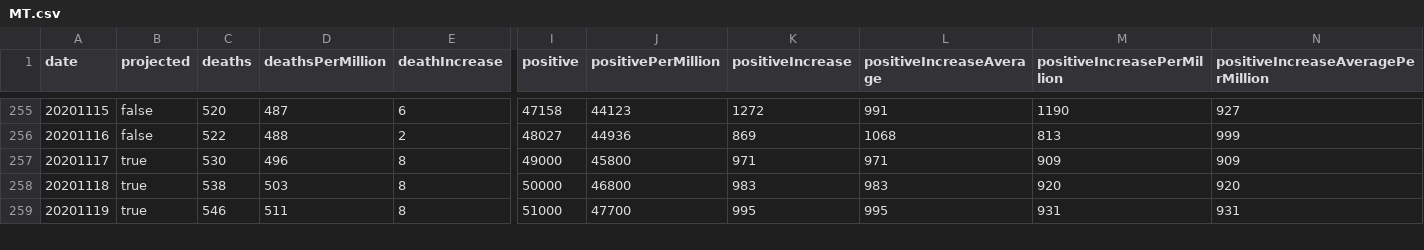
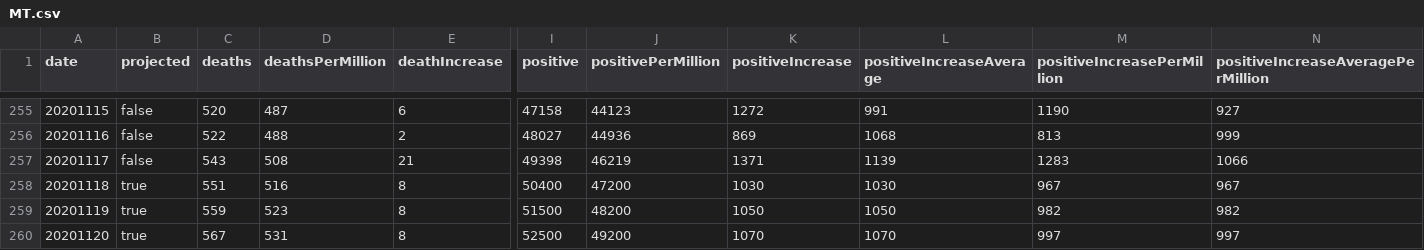
Before and after one commit to mgwalker/covid19-csv, a CSV file: docs/v1/MT.csv, drawn as a sheet; only a part is shown, gaps mark what is left out; addresses are those after the commit; rows hold the shown columns only; the diff covers the shown part only; the diff names each change by its address in the sheet, - before the commit and + after, or states it on an @@ line.

```diff
--- a/docs/v1/MT.csv
+++ b/docs/v1/MT.csv
+row 257: 20201117 | false | 543 | 508 | 21 | 49398 | 46219 | 1371 | 1139 | 1283 | 1066
@@ column A (date) renumbered between rows 258 and 271 @@
-C258 (deaths): 530
+C258 (deaths): 551
-D258 (deathsPerMillion): 496
+D258 (deathsPerMillion): 516
-I258 (positive): 49000
+I258 (positive): 50400
-J258 (positivePerMillion): 45800
+J258 (positivePerMillion): 47200
-K258 (positiveIncrease): 971
+K258 (positiveIncrease): 1030
-L258 (positiveIncreaseAverage): 971
+L258 (positiveIncreaseAverage): 1030
-M258 (positiveIncreasePerMillion): 909
+M258 (positiveIncreasePerMillion): 967
-N258: 909
+N258: 967
-C259 (deaths): 538
+C259 (deaths): 559
-D259 (deathsPerMillion): 503
+D259 (deathsPerMillion): 523
-I259 (positive): 50000
+I259 (positive): 51500
-J259 (positivePerMillion): 46800
+J259 (positivePerMillion): 48200
-K259 (positiveIncrease): 983
+K259 (positiveIncrease): 1050
-L259 (positiveIncreaseAverage): 983
+L259 (positiveIncreaseAverage): 1050
-M259 (positiveIncreasePerMillion): 920
+M259 (positiveIncreasePerMillion): 982
-N259: 920
+N259: 982
-C260 (deaths): 546
+C260 (deaths): 567
-D260 (deathsPerMillion): 511
+D260 (deathsPerMillion): 531
-I260 (positive): 51000
+I260 (positive): 52500
-J260 (positivePerMillion): 47700
+J260 (positivePerMillion): 49200
-K260 (positiveIncrease): 995
+K260 (positiveIncrease): 1070
-L260 (positiveIncreaseAverage): 995
+L260 (positiveIncreaseAverage): 1070
-M260 (positiveIncreasePerMillion): 931
+M260 (positiveIncreasePerMillion): 997
-N260: 931
+N260: 997
```
Also changed, not shown: 2 added rows, 2 removed rows and 72 edited cells elsewhere in this file, docs/v1/IL.csv, docs/v1/MI.csv, 54 other files.
